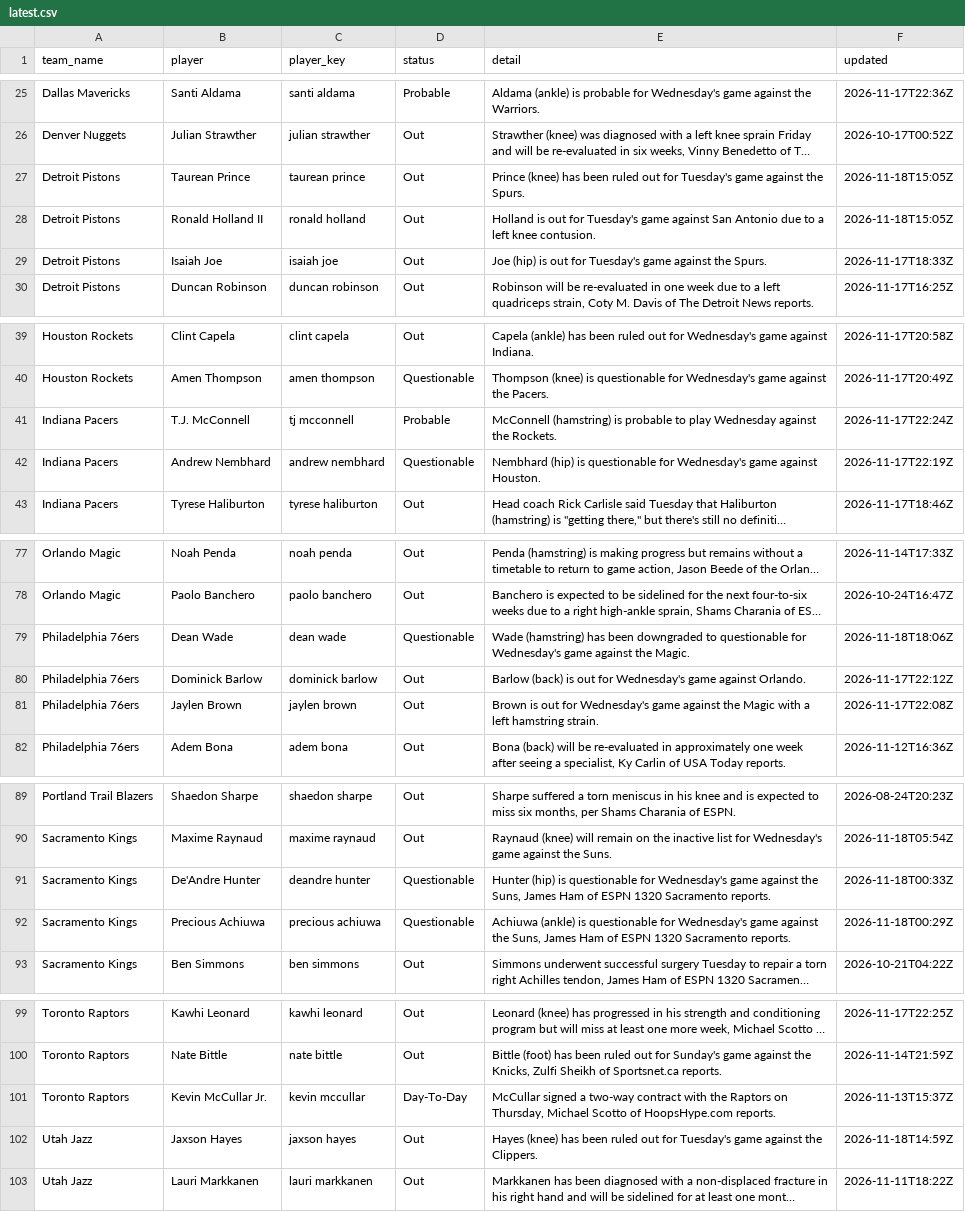
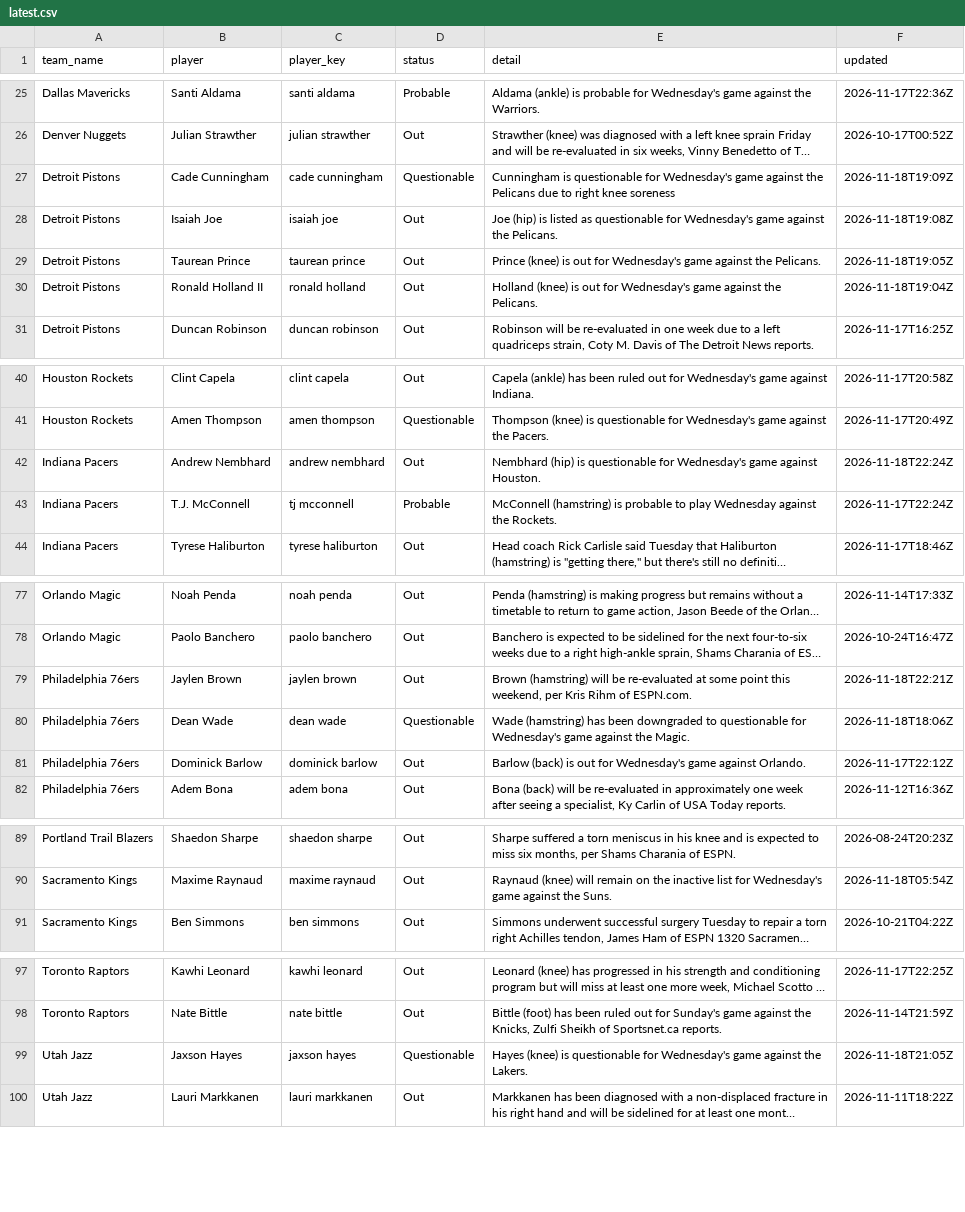
Before and after one commit to darcyedmiston/nba-odds, a CSV file: data/injuries/latest.csv, drawn as a sheet; only a part is shown, gaps mark what is left out; long unchanged cells end in …; removed rows and columns are numbered as before the commit, all else as after; the diff covers the shown part only; the diff names each change by its address in the sheet, - before the commit and + after, or states it on an @@ line.

```diff
--- a/data/injuries/latest.csv
+++ b/data/injuries/latest.csv
+row 27: Detroit Pistons | Cade Cunningham | cade cunningham | Questionable | Cunningham is questionable for Wednesday's game against the Pelicans due to right knee soreness | 2026-11-18T19:09Z
+row 28: Detroit Pistons | Isaiah Joe | isaiah joe | Out | Joe (hip) is listed as questionable for Wednesday's game against the Pelicans. | 2026-11-18T19:08Z
-E29 (detail): Prince (knee) has been ruled out for Tuesday's game against the Spurs.
+E29 (detail): Prince (knee) is out for Wednesday's game against the Pelicans.
-F29 (updated): 2026-11-18T15:05Z
+F29 (updated): 2026-11-18T19:05Z
-E30 (detail): Holland is out for Tuesday's game against San Antonio due to a left knee contusion.
+E30 (detail): Holland (knee) is out for Wednesday's game against the Pelicans.
-F30 (updated): 2026-11-18T15:05Z
+F30 (updated): 2026-11-18T19:04Z
-row 29: Detroit Pistons | Isaiah Joe | isaiah joe | Out | Joe (hip) is out for Tuesday's game against the Spurs. | 2026-11-17T18:33Z
+row 42: Indiana Pacers | Andrew Nembhard | andrew nembhard | Out | Nembhard (hip) is questionable for Wednesday's game against Houston. | 2026-11-18T22:24Z
-row 42: Indiana Pacers | Andrew Nembhard | andrew nembhard | Questionable | Nembhard (hip) is questionable for Wednesday's game against Houston. | 2026-11-17T22:19Z
+row 79: Philadelphia 76ers | Jaylen Brown | jaylen brown | Out | Brown (hamstring) will be re-evaluated at some point this weekend, per Kris Rihm of ESPN.com. | 2026-11-18T22:21Z
-row 81: Philadelphia 76ers | Jaylen Brown | jaylen brown | Out | Brown is out for Wednesday's game against the Magic with a left hamstring strain. | 2026-11-17T22:08Z
-row 91: Sacramento Kings | De'Andre Hunter | deandre hunter | Questionable | Hunter (hip) is questionable for Wednesday's game against the Suns, James Ham of ESPN 1320 Sacramento reports. | 2026-11-18T00:33Z
-row 92: Sacramento Kings | Precious Achiuwa | precious achiuwa | Questionable | Achiuwa (ankle) is questionable for Wednesday's game against the Suns, James Ham of ESPN 1320 Sacramento reports. | 2026-11-18T00:29Z
-row 101: Toronto Raptors | Kevin McCullar Jr. | kevin mccullar | Day-To-Day | McCullar signed a two-way contract with the Raptors on Thursday, Michael Scotto of HoopsHype.com reports. | 2026-11-13T15:37Z
-D99 (status): Out
+D99 (status): Questionable
-E99 (detail): Hayes (knee) has been ruled out for Tuesday's game against the Clippers.
+E99 (detail): Hayes (knee) is questionable for Wednesday's game against the Lakers.
-F99 (updated): 2026-11-18T14:59Z
+F99 (updated): 2026-11-18T21:05Z
```
Also changed, not shown: 1 removed row and 2 edited cells elsewhere in this file, model/paper_selections/2026-11-19.csv, odds/game_lines.csv, 10 other files.
